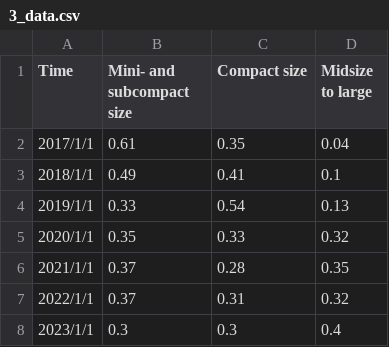
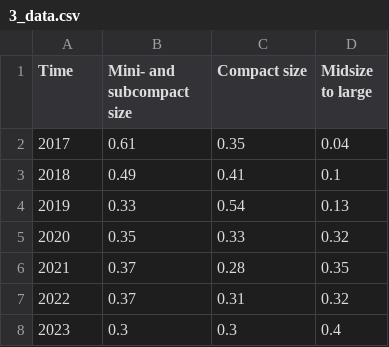
Before and after one commit to CatherineHao/FinFlier, a CSV file: system/Frontend/src/assets/data/3_data.csv, drawn as a sheet.

```diff
--- a/system/Frontend/src/assets/data/3_data.csv
+++ b/system/Frontend/src/assets/data/3_data.csv
@@ -1,8 +1,8 @@
 Time,Mini- and subcompact size,Compact size,Midsize to large
-2017/1/1,0.61,0.35,0.04
-2018/1/1,0.49,0.41,0.1
-2019/1/1,0.33,0.54,0.13
-2020/1/1,0.35,0.33,0.32
-2021/1/1,0.37,0.28,0.35
-2022/1/1,0.37,0.31,0.32
-2023/1/1,0.3,0.3,0.4
+2017,0.61,0.35,0.04
+2018,0.49,0.41,0.1
+2019,0.33,0.54,0.13
+2020,0.35,0.33,0.32
+2021,0.37,0.28,0.35
+2022,0.37,0.31,0.32
+2023,0.3,0.3,0.4
```
Also changed, not shown: system/Frontend/src/assets/data/22_data_downtrend.csv, system/Frontend/src/assets/data/26_multiline.csv, 14 other files.
